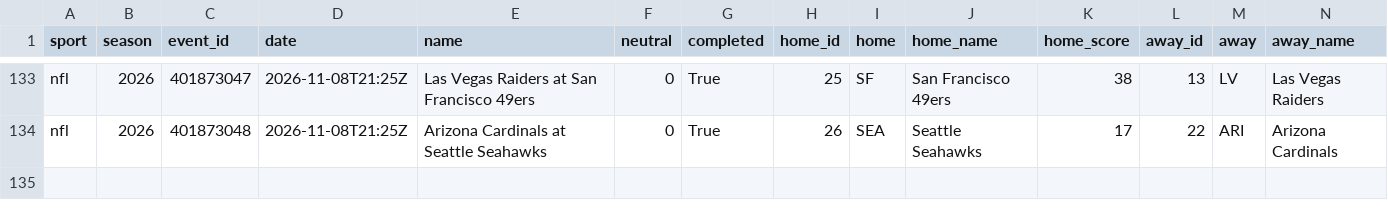
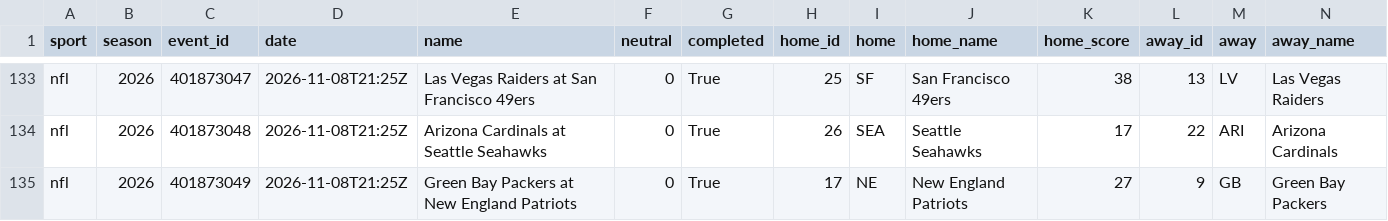
Before and after one commit to adotscotty/HandsDownAI, a CSV file: data/current_nfl.csv, drawn as a sheet; only a part is shown, gaps mark what is left out; rows hold the shown columns only; the diff names each change by its address in the sheet, - before the commit and + after, or states it on an @@ line.

```diff
--- a/data/current_nfl.csv
+++ b/data/current_nfl.csv
+row 135: nfl | 2026 | 401873049 | 2026-11-08T21:25Z | Green Bay Packers at New England Patriots | 0 | True | 17 | NE | New England Patriots | 27 | 9 | GB | Green Bay Packers
```
Also changed, not shown: data/players_nfl.csv, data/pregame_log.csv, 2 other files.
